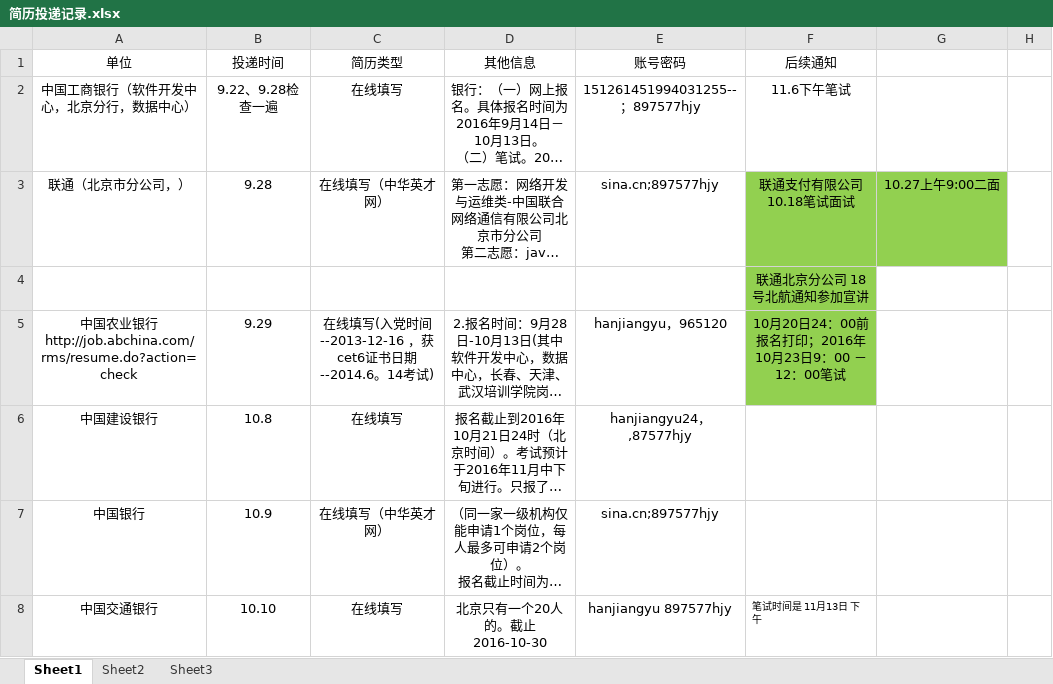
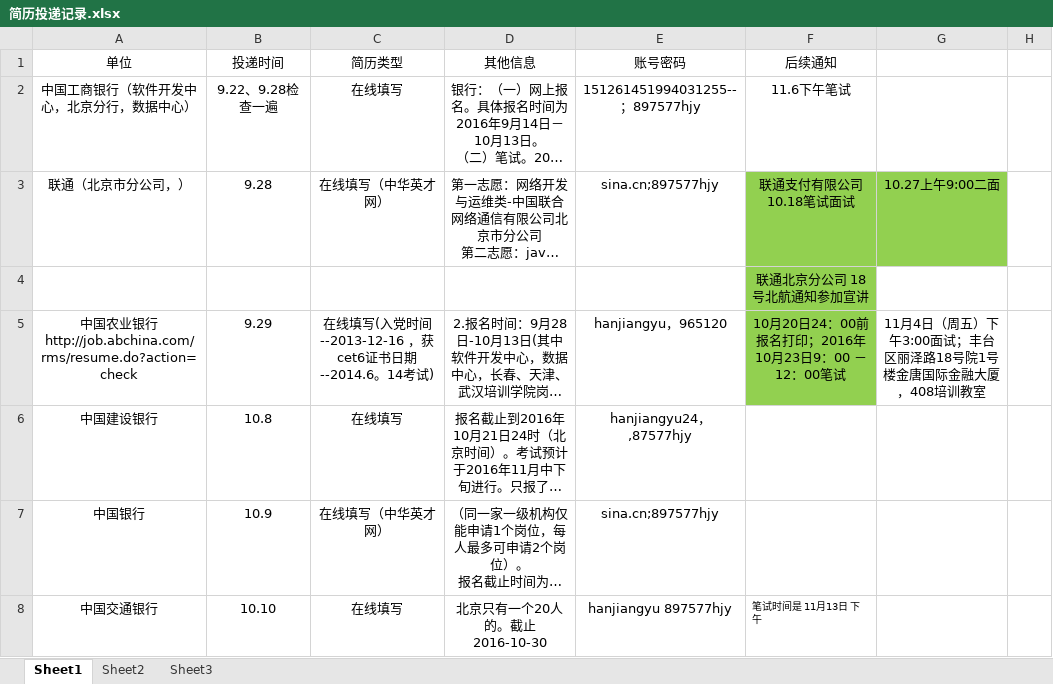
Before and after one commit to hanjiangyu/myRepository, an Excel workbook: job/简历投递记录.xlsx, sheet Sheet1, drawn as a sheet; only a part is shown; long unchanged cells end in …; values as stored, in another font and other column widths than the file's, no borders; the diff names each change by its address in the sheet, - before the commit and + after, or states it on an @@ line.

Commit message:
28

```diff
--- a/job/简历投递记录.xlsx (sheet Sheet1)
+++ b/job/简历投递记录.xlsx (sheet Sheet1)
-G5: (empty)
+G5: 11月4日（周五）下午3:00面试；丰台区丽泽路18号院1号楼金唐国际金融大厦，408培训教室
```
